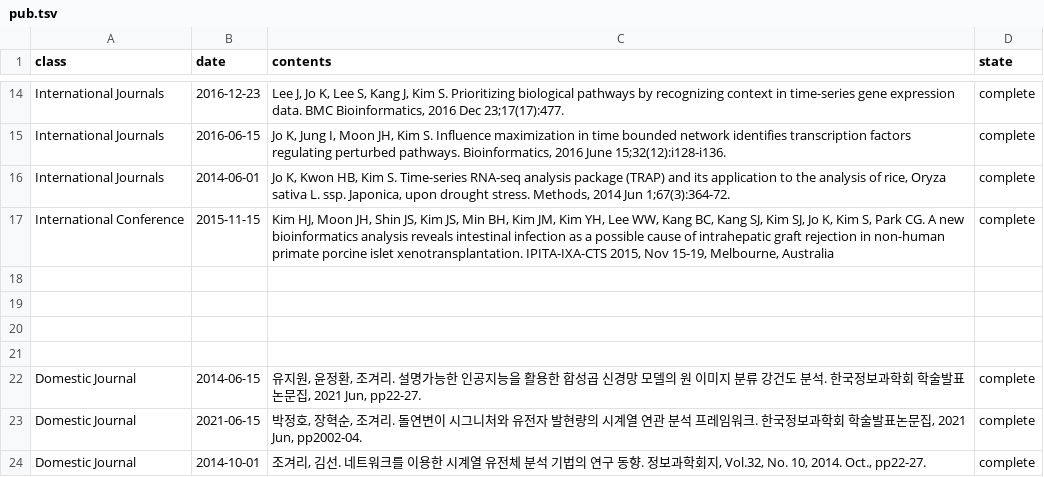
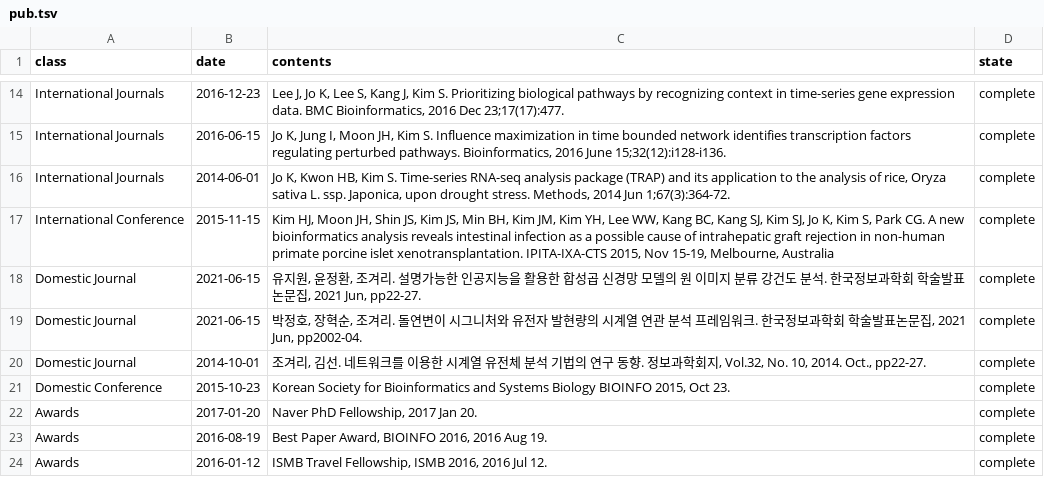
Before and after one commit to BML-cbnu/bml-cbnu.github.io, a TSV file: _data/sheets/pub.tsv, drawn as a sheet; only a part is shown, gaps mark what is left out; the shorter side is filled out with more unchanged rows.

Commit message:
journal

```diff
--- a/_data/sheets/pub.tsv
+++ b/_data/sheets/pub.tsv
@@ -17,7 +17,3 @@ International Journals	2014-06-01	"Jo K, Kwon HB, Kim S. Time-series RNA-seq ana
 International Conference	2015-11-15	"Kim HJ, Moon JH, Shin JS, Kim JS, Min BH, Kim JM, Kim YH, Lee WW, Kang BC, Kang SJ, Kim SJ, Jo K, Kim S, Park CG. A new bioinformatics analysis reveals intestinal infection as a possible cause of intrahepatic graft rejection in non-human primate porcine islet xenotransplantation. IPITA-IXA-CTS 2015, Nov 15-19, Melbourne, Australia"	complete
-
-
-
-
-Domestic Journal	2014-06-15	"유지원, 윤정환, 조겨리. 설명가능한 인공지능을 활용한 합성곱 신경망 모델의 원 이미지 분류 강건도 분석. 한국정보과학회 학술발표논문집, 2021 Jun, pp22-27."	complete
+Domestic Journal	2021-06-15	"유지원, 윤정환, 조겨리. 설명가능한 인공지능을 활용한 합성곱 신경망 모델의 원 이미지 분류 강건도 분석. 한국정보과학회 학술발표논문집, 2021 Jun, pp22-27."	complete
 Domestic Journal	2021-06-15	"박정호, 장혁순, 조겨리. 돌연변이 시그니처와 유전자 발현량의 시계열 연관 분석 프레임워크. 한국정보과학회 학술발표논문집, 2021 Jun, pp2002-04."	complete
```
